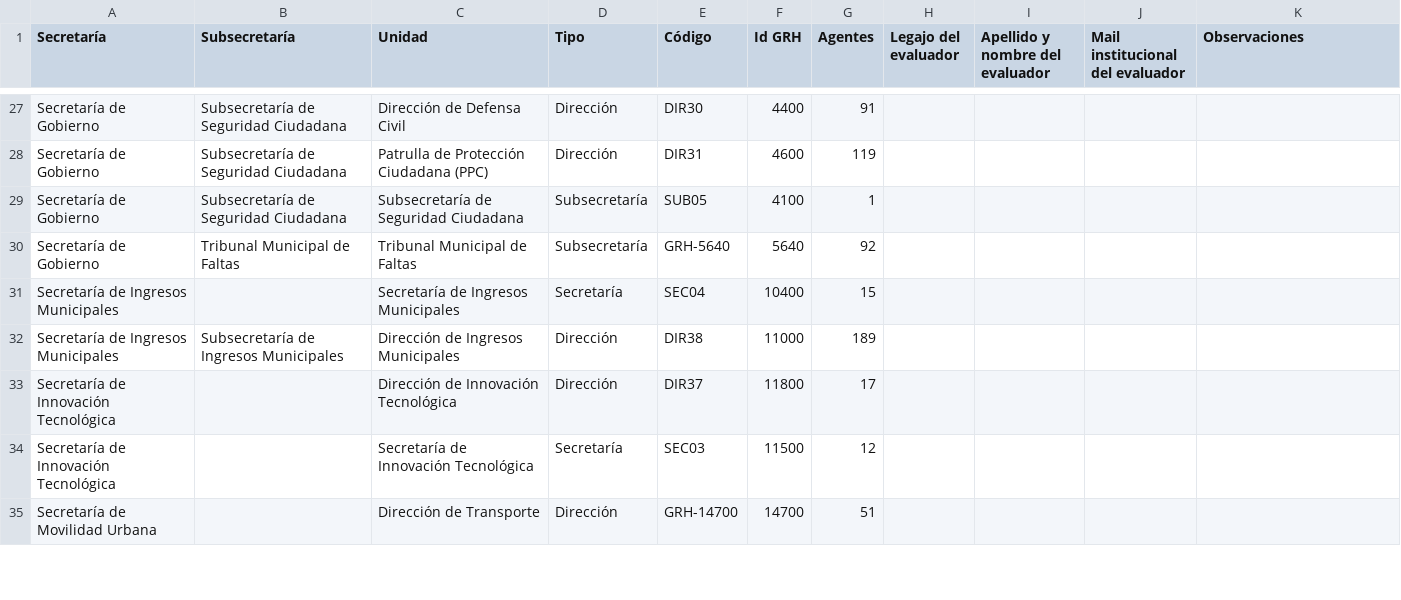
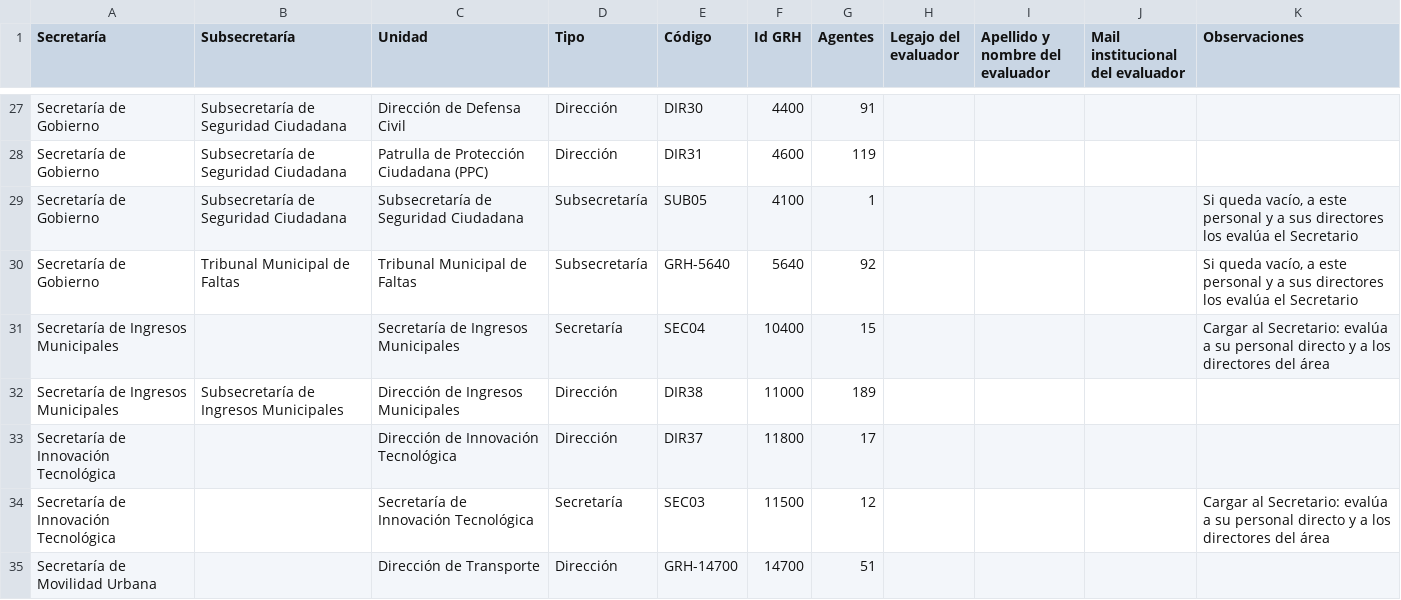
Before and after one commit to DIA-SMT/desempe-o-CH, a CSV file: data/evaluadores-por-unidad.csv, drawn as a sheet; only a part is shown, gaps mark what is left out; the diff covers the shown part only.

```diff
--- a/data/evaluadores-por-unidad.csv
+++ b/data/evaluadores-por-unidad.csv
@@ -28,8 +28,8 @@ Secretaría de Gobierno;Subsecretaría de Seguridad Ciudadana;Dirección de Defe
 Secretaría de Gobierno;Subsecretaría de Seguridad Ciudadana;Patrulla de Protección Ciudadana (PPC);Dirección;DIR31;4600;119;;;;
-Secretaría de Gobierno;Subsecretaría de Seguridad Ciudadana;Subsecretaría de Seguridad Ciudadana;Subsecretaría;SUB05;4100;1;;;;
-Secretaría de Gobierno;Tribunal Municipal de Faltas;Tribunal Municipal de Faltas;Subsecretaría;GRH-5640;5640;92;;;;
-Secretaría de Ingresos Municipales;;Secretaría de Ingresos Municipales;Secretaría;SEC04;10400;15;;;;
+Secretaría de Gobierno;Subsecretaría de Seguridad Ciudadana;Subsecretaría de Seguridad Ciudadana;Subsecretaría;SUB05;4100;1;;;;Si queda vacío, a este personal y a sus directores los evalúa el Secretario
+Secretaría de Gobierno;Tribunal Municipal de Faltas;Tribunal Municipal de Faltas;Subsecretaría;GRH-5640;5640;92;;;;Si queda vacío, a este personal y a sus directores los evalúa el Secretario
+Secretaría de Ingresos Municipales;;Secretaría de Ingresos Municipales;Secretaría;SEC04;10400;15;;;;Cargar al Secretario: evalúa a su personal directo y a los directores del área
 Secretaría de Ingresos Municipales;Subsecretaría de Ingresos Municipales;Dirección de Ingresos Municipales;Dirección;DIR38;11000;189;;;;
 Secretaría de Innovación Tecnológica;;Dirección de Innovación Tecnológica;Dirección;DIR37;11800;17;;;;
-Secretaría de Innovación Tecnológica;;Secretaría de Innovación Tecnológica;Secretaría;SEC03;11500;12;;;;
+Secretaría de Innovación Tecnológica;;Secretaría de Innovación Tecnológica;Secretaría;SEC03;11500;12;;;;Cargar al Secretario: evalúa a su personal directo y a los directores del área
 Secretaría de Movilidad Urbana;;Dirección de Transporte;Dirección;GRH-14700;14700;51;;;;
```
Also changed, not shown: 14 edited cells elsewhere in this file, 4 other files.
